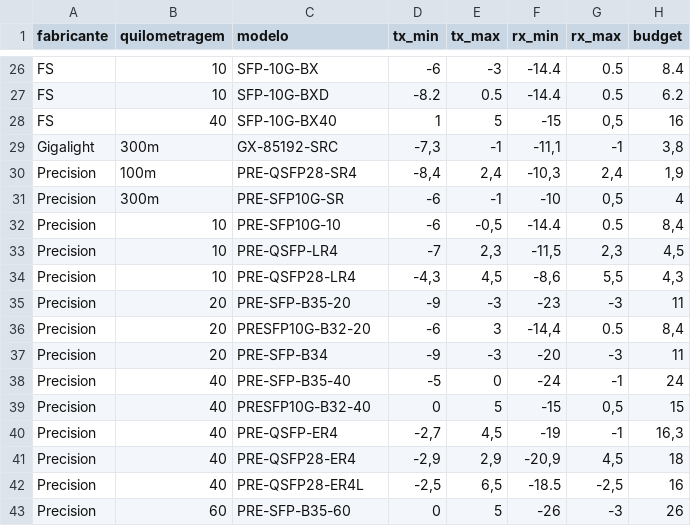
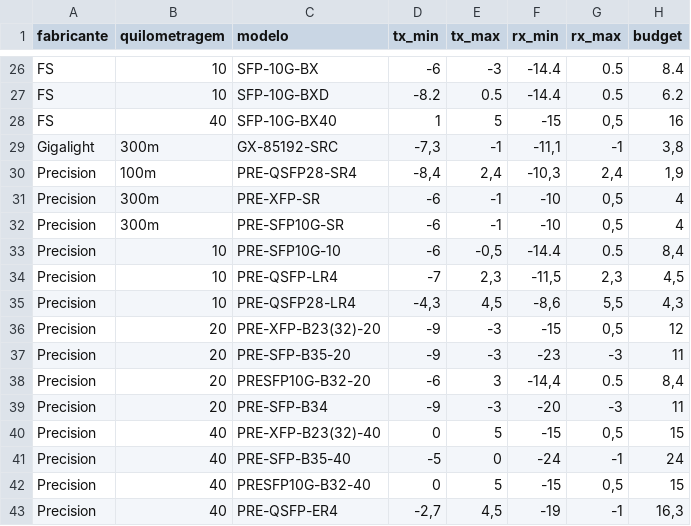
Before and after one commit to kevin-creator-ppa/calculadora-sinal-optico, a CSV file: gbics.csv, drawn as a sheet; only a part is shown, gaps mark what is left out; the shorter side is filled out with more unchanged rows; the diff names each change by its address in the sheet, - before the commit and + after, or states it on an @@ line.

Commit message:
Adiciona GBICs Precision XFP (SR e B23/32 20/40km)

```diff
--- a/gbics.csv
+++ b/gbics.csv
+row 31: Precision | 300m | PRE-XFP-SR | -6 | -1 | -10 | 0,5 | 4
+row 36: Precision | 20 | PRE-XFP-B23(32)-20 | -9 | -3 | -15 | 0,5 | 12
+row 40: Precision | 40 | PRE-XFP-B23(32)-40 | 0 | 5 | -15 | 0,5 | 15
```
